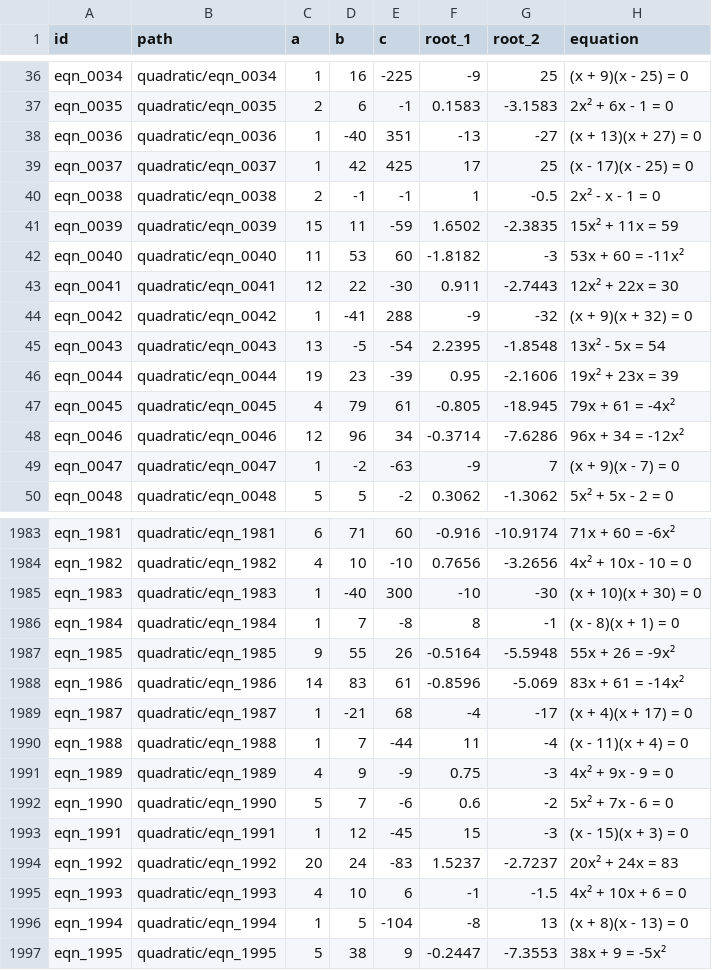
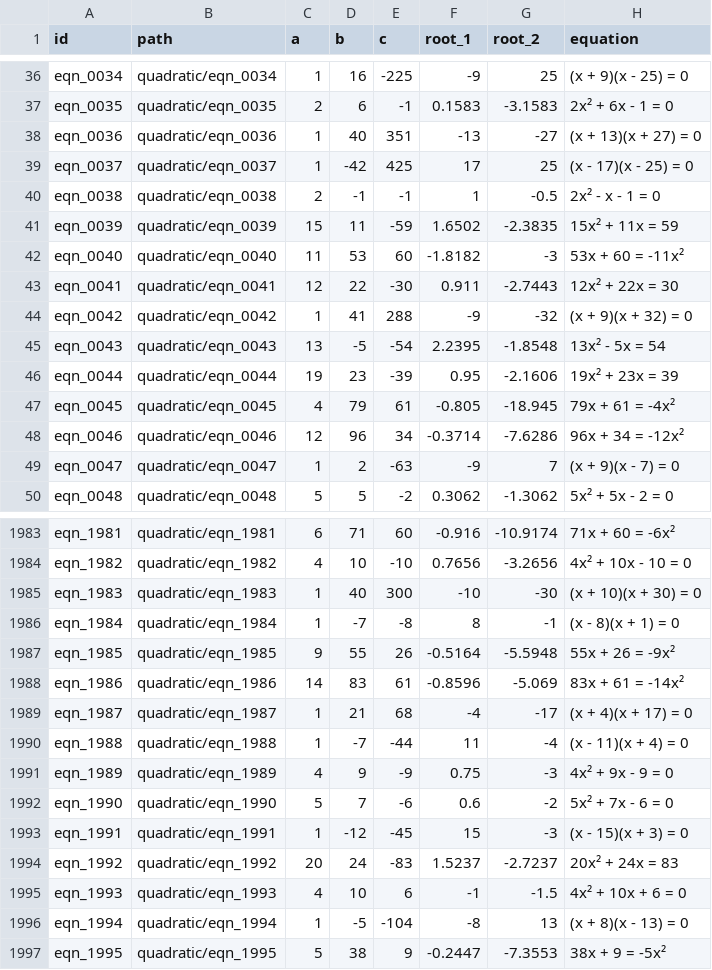
Before and after one commit to andrewsubie/evol-comp-final, a CSV file: data/quadratic_equation_full_details.csv, drawn as a sheet; only a part is shown, gaps mark what is left out; the diff covers the shown part only.

Commit message:
Initial dataset fixes

```diff
--- a/data/quadratic_equation_full_details.csv
+++ b/data/quadratic_equation_full_details.csv
@@ -37,4 +37,4 @@ eqn_0034,quadratic/eqn_0034,1,16,-225,-9,25,(x + 9)(x - 25) = 0
 eqn_0035,quadratic/eqn_0035,2,6,-1,0.1583,-3.1583,2x² + 6x - 1 = 0
-eqn_0036,quadratic/eqn_0036,1,-40,351,-13,-27,(x + 13)(x + 27) = 0
-eqn_0037,quadratic/eqn_0037,1,42,425,17,25,(x - 17)(x - 25) = 0
+eqn_0036,quadratic/eqn_0036,1,40,351,-13,-27,(x + 13)(x + 27) = 0
+eqn_0037,quadratic/eqn_0037,1,-42,425,17,25,(x - 17)(x - 25) = 0
 eqn_0038,quadratic/eqn_0038,2,-1,-1,1,-0.5,2x² - x - 1 = 0
@@ -43,3 +43,3 @@ eqn_0040,quadratic/eqn_0040,11,53,60,-1.8182,-3,53x + 60 = -11x²
 eqn_0041,quadratic/eqn_0041,12,22,-30,0.911,-2.7443,12x² + 22x = 30
-eqn_0042,quadratic/eqn_0042,1,-41,288,-9,-32,(x + 9)(x + 32) = 0
+eqn_0042,quadratic/eqn_0042,1,41,288,-9,-32,(x + 9)(x + 32) = 0
 eqn_0043,quadratic/eqn_0043,13,-5,-54,2.2395,-1.8548,13x² - 5x = 54
@@ -48,3 +48,3 @@ eqn_0045,quadratic/eqn_0045,4,79,61,-0.805,-18.945,79x + 61 = -4x²
 eqn_0046,quadratic/eqn_0046,12,96,34,-0.3714,-7.6286,96x + 34 = -12x²
-eqn_0047,quadratic/eqn_0047,1,-2,-63,-9,7,(x + 9)(x - 7) = 0
+eqn_0047,quadratic/eqn_0047,1,2,-63,-9,7,(x + 9)(x - 7) = 0
 eqn_0048,quadratic/eqn_0048,5,5,-2,0.3062,-1.3062,5x² + 5x - 2 = 0
@@ -1984,14 +1984,14 @@ eqn_1981,quadratic/eqn_1981,6,71,60,-0.916,-10.9174,71x + 60 = -6x²
 eqn_1982,quadratic/eqn_1982,4,10,-10,0.7656,-3.2656,4x² + 10x - 10 = 0
-eqn_1983,quadratic/eqn_1983,1,-40,300,-10,-30,(x + 10)(x + 30) = 0
-eqn_1984,quadratic/eqn_1984,1,7,-8,8,-1,(x - 8)(x + 1) = 0
+eqn_1983,quadratic/eqn_1983,1,40,300,-10,-30,(x + 10)(x + 30) = 0
+eqn_1984,quadratic/eqn_1984,1,-7,-8,8,-1,(x - 8)(x + 1) = 0
 eqn_1985,quadratic/eqn_1985,9,55,26,-0.5164,-5.5948,55x + 26 = -9x²
 eqn_1986,quadratic/eqn_1986,14,83,61,-0.8596,-5.069,83x + 61 = -14x²
-eqn_1987,quadratic/eqn_1987,1,-21,68,-4,-17,(x + 4)(x + 17) = 0
-eqn_1988,quadratic/eqn_1988,1,7,-44,11,-4,(x - 11)(x + 4) = 0
+eqn_1987,quadratic/eqn_1987,1,21,68,-4,-17,(x + 4)(x + 17) = 0
+eqn_1988,quadratic/eqn_1988,1,-7,-44,11,-4,(x - 11)(x + 4) = 0
 eqn_1989,quadratic/eqn_1989,4,9,-9,0.75,-3,4x² + 9x - 9 = 0
 eqn_1990,quadratic/eqn_1990,5,7,-6,0.6,-2,5x² + 7x - 6 = 0
-eqn_1991,quadratic/eqn_1991,1,12,-45,15,-3,(x - 15)(x + 3) = 0
+eqn_1991,quadratic/eqn_1991,1,-12,-45,15,-3,(x - 15)(x + 3) = 0
 eqn_1992,quadratic/eqn_1992,20,24,-83,1.5237,-2.7237,20x² + 24x = 83
 eqn_1993,quadratic/eqn_1993,4,10,6,-1,-1.5,4x² + 10x + 6 = 0
-eqn_1994,quadratic/eqn_1994,1,5,-104,-8,13,(x + 8)(x - 13) = 0
+eqn_1994,quadratic/eqn_1994,1,-5,-104,-8,13,(x + 8)(x - 13) = 0
 eqn_1995,quadratic/eqn_1995,5,38,9,-0.2447,-7.3553,38x + 9 = -5x²
```
Also changed, not shown: 12 edited cells elsewhere in this file, 1 other file.
